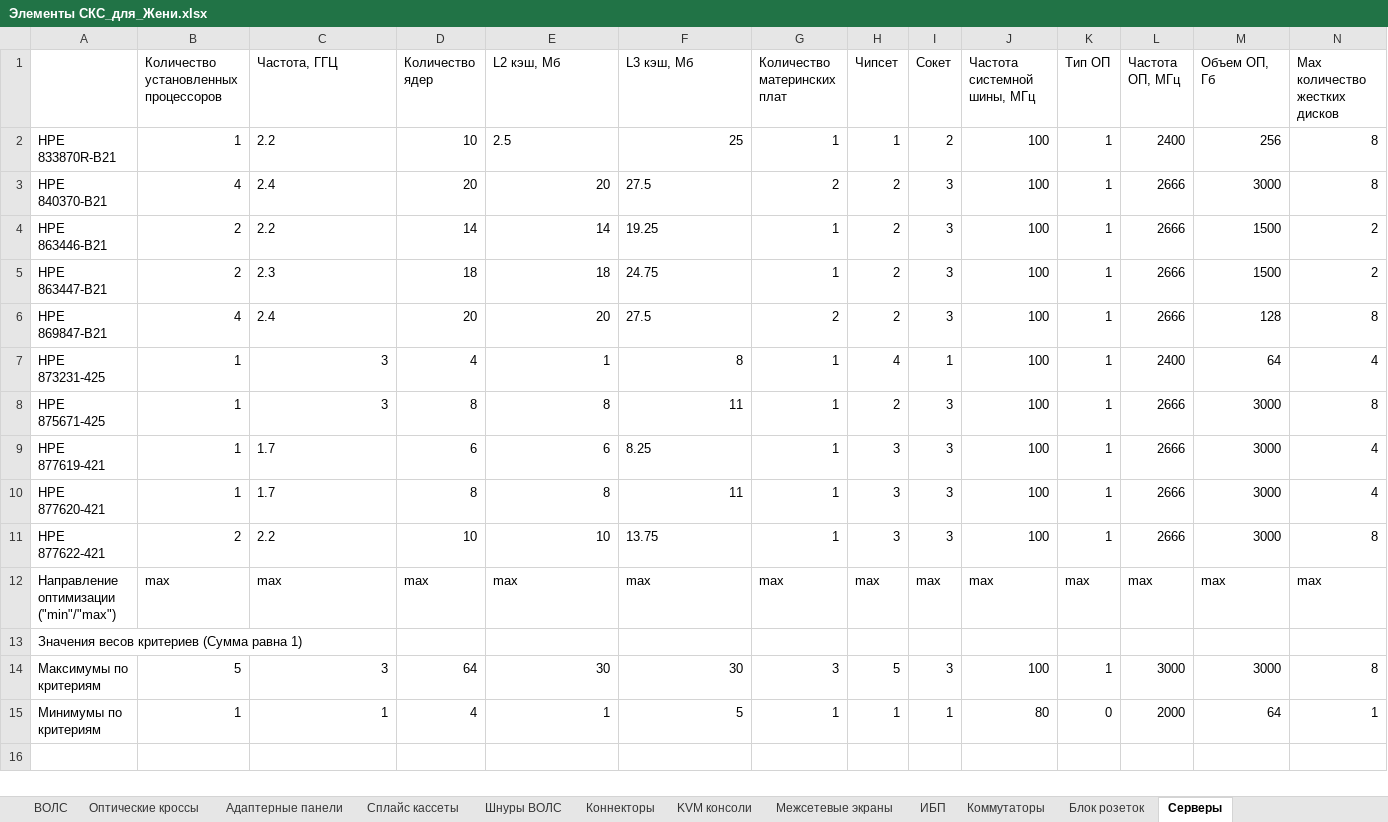
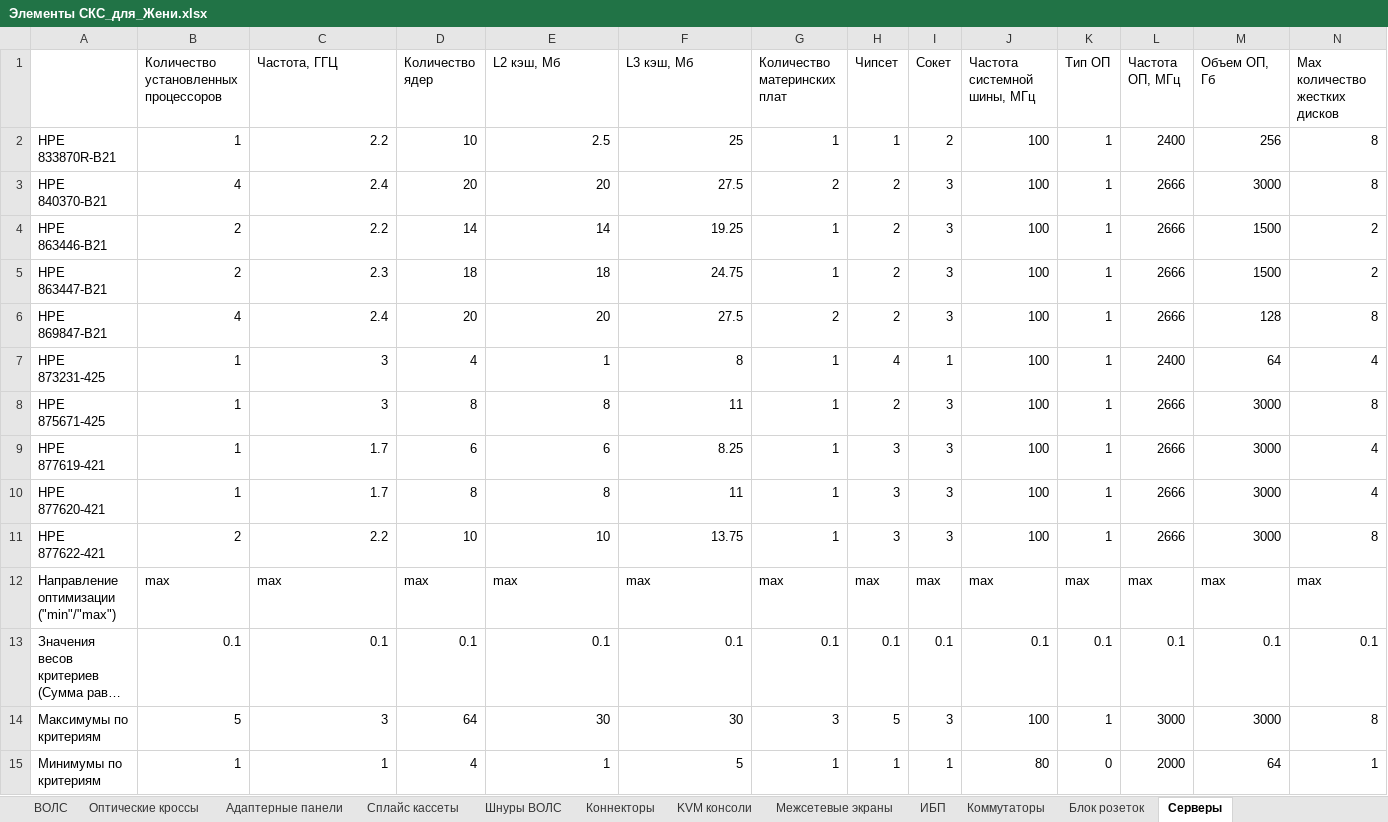
Before and after one commit to Koperfild/Yarik_diploma, an Excel workbook: Элементы СКС_для_Жени.xlsx, sheet Серверы, drawn as a sheet; only a part is shown; long unchanged cells end in …; values as stored, in another font and other column widths than the file's, no borders; the diff covers the shown part only; the diff names each change by its address in the sheet, - before the commit and + after, or states it on an @@ line.

```diff
--- a/Элементы СКС_для_Жени.xlsx (sheet Серверы)
+++ b/Элементы СКС_для_Жени.xlsx (sheet Серверы)
-C2:C6 alignment: left
+C2:C6 alignment: right
-E2 alignment: left
+E2 alignment: right
-F3:F6 alignment: left
+F3:F6 alignment: right
-C9:C11 alignment: left
+C9:C11 alignment: right
-F9 alignment: left
+F9 alignment: right
-F11 alignment: left
+F11 alignment: right
-B13: (empty)
+B13: 0.1
-C13 (Частота, ГГЦ): (empty)
+C13 (Частота, ГГЦ): 0.1
-D13 (Количество ядер): (empty)
+D13 (Количество ядер): 0.1
-E13 (L2 кэш, Мб): (empty)
+E13 (L2 кэш, Мб): 0.1
-F13 (L3 кэш, Мб): (empty)
+F13 (L3 кэш, Мб): 0.1
-G13 (Количество материнских плат): (empty)
+G13 (Количество материнских плат): 0.1
-H13 (Чипсет): (empty)
+H13 (Чипсет): 0.1
-I13 (Сокет): (empty)
+I13 (Сокет): 0.1
-J13 (Частота системной шины, МГц): (empty)
+J13 (Частота системной шины, МГц): 0.1
-K13 (Тип ОП): (empty)
+K13 (Тип ОП): 0.1
-L13 (Частота ОП, МГц): (empty)
+L13 (Частота ОП, МГц): 0.1
-M13 (Объем ОП, Гб): (empty)
+M13 (Объем ОП, Гб): 0.1
-N13 (Max количество жестких дисков): (empty)
+N13 (Max количество жестких дисков): 0.1
```
Also changed, not shown: 1 edited cell elsewhere in this sheet, sheet Межсетевые экраны, sheet ИБП, sheet Блок розеток, sheet Коммутаторы, sheet Коннекторы, 3 other files.
